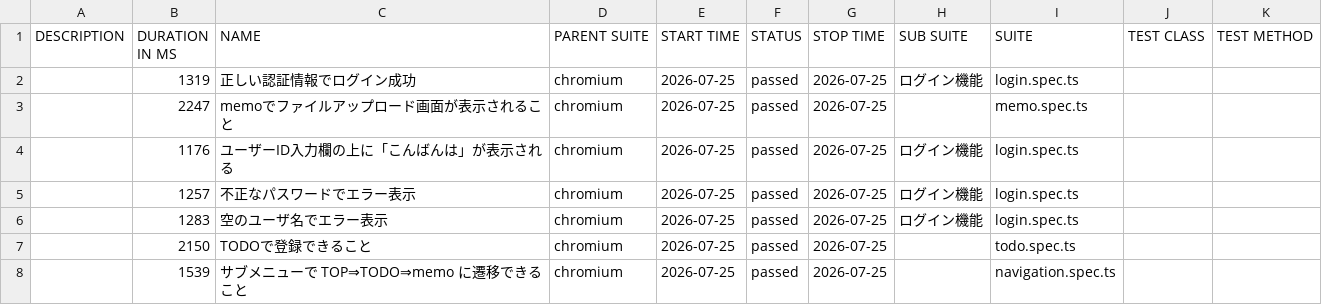
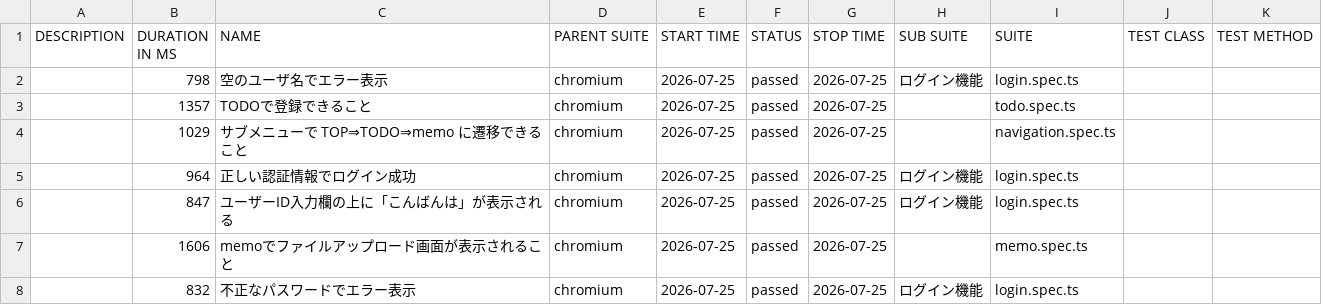
Before and after one commit to cocomomojo/test_app, a CSV file: allure/data/suites.csv, drawn as a sheet.

```diff
--- a/allure/data/suites.csv
+++ b/allure/data/suites.csv
@@ -1,8 +1,8 @@
 "DESCRIPTION","DURATION IN MS","NAME","PARENT SUITE","START TIME","STATUS","STOP TIME","SUB SUITE","SUITE","TEST CLASS","TEST METHOD"
-"","1319","正しい認証情報でログイン成功","chromium","2026-07-25","passed","2026-07-25","ログイン機能","login.spec.ts","",""
-"","2247","memoでファイルアップロード画面が表示されること","chromium","2026-07-25","passed","2026-07-25","","memo.spec.ts","",""
-"","1176","ユーザーID入力欄の上に「こんばんは」が表示される","chromium","2026-07-25","passed","2026-07-25","ログイン機能","login.spec.ts","",""
-"","1257","不正なパスワードでエラー表示","chromium","2026-07-25","passed","2026-07-25","ログイン機能","login.spec.ts","",""
-"","1283","空のユーザ名でエラー表示","chromium","2026-07-25","passed","2026-07-25","ログイン機能","login.spec.ts","",""
-"","2150","TODOで登録できること","chromium","2026-07-25","passed","2026-07-25","","todo.spec.ts","",""
-"","1539","サブメニューで TOP⇒TODO⇒memo に遷移できること","chromium","2026-07-25","passed","2026-07-25","","navigation.spec.ts","",""
+"","798","空のユーザ名でエラー表示","chromium","2026-07-25","passed","2026-07-25","ログイン機能","login.spec.ts","",""
+"","1357","TODOで登録できること","chromium","2026-07-25","passed","2026-07-25","","todo.spec.ts","",""
+"","1029","サブメニューで TOP⇒TODO⇒memo に遷移できること","chromium","2026-07-25","passed","2026-07-25","","navigation.spec.ts","",""
+"","964","正しい認証情報でログイン成功","chromium","2026-07-25","passed","2026-07-25","ログイン機能","login.spec.ts","",""
+"","847","ユーザーID入力欄の上に「こんばんは」が表示される","chromium","2026-07-25","passed","2026-07-25","ログイン機能","login.spec.ts","",""
+"","1606","memoでファイルアップロード画面が表示されること","chromium","2026-07-25","passed","2026-07-25","","memo.spec.ts","",""
+"","832","不正なパスワードでエラー表示","chromium","2026-07-25","passed","2026-07-25","ログイン機能","login.spec.ts","",""
```
Also changed, not shown: 28 other files.
